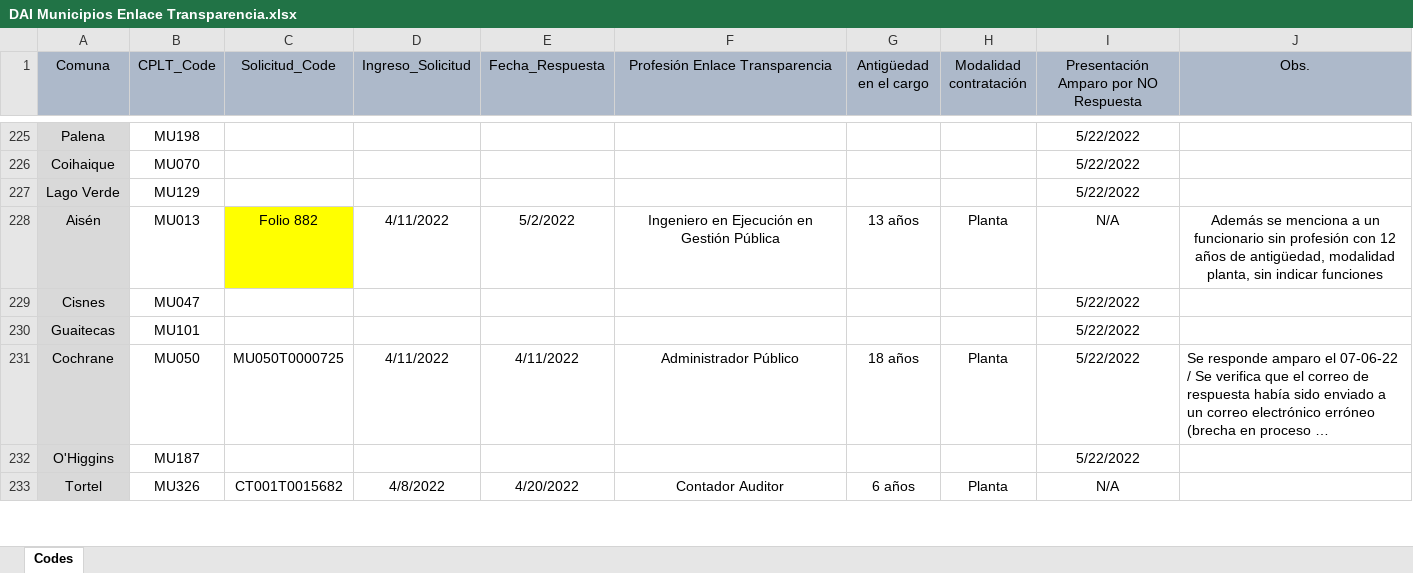
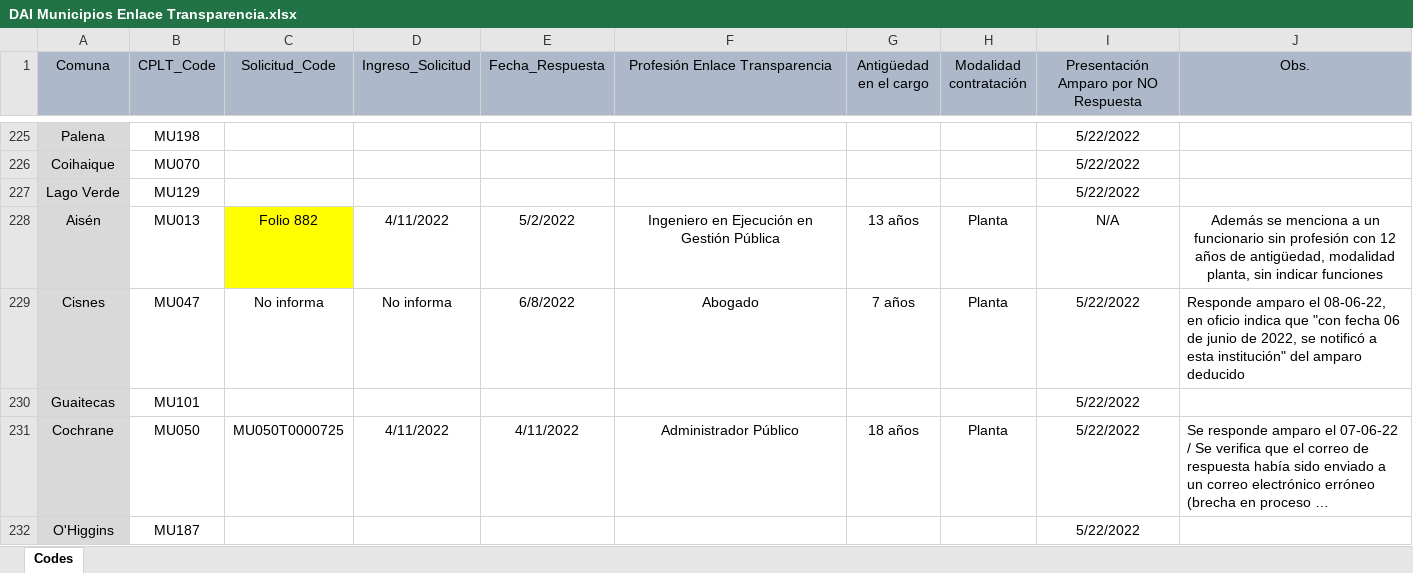
Before and after one commit to bgonzalezbustamante/local-gov-indicators, an Excel workbook: data/raw/CPLT/Request/DAI Municipios Enlace Transparencia.xlsx, sheet Codes, drawn as a sheet; only a part is shown, gaps mark what is left out; the shorter side is filled out with more unchanged rows; long unchanged cells end in …; values as stored, in another font and other column widths than the file's, no borders; the diff names each change by its address in the sheet, - before the commit and + after, or states it on an @@ line.

Commit message:
Update DAI Municipios Enlace Transparencia.xlsx

```diff
--- a/data/raw/CPLT/Request/DAI Municipios Enlace Transparencia.xlsx (sheet Codes)
+++ b/data/raw/CPLT/Request/DAI Municipios Enlace Transparencia.xlsx (sheet Codes)
-C229 (Solicitud_Code): (empty)
+C229 (Solicitud_Code): No informa
-D229 (Ingreso_Solicitud): (empty)
+D229 (Ingreso_Solicitud): No informa
-E229 (Fecha_Respuesta): (empty)
+E229 (Fecha_Respuesta): 6/8/2022
-F229 (Profesión Enlace Transparencia): (empty)
+F229 (Profesión Enlace Transparencia): Abogado
-G229 (Antigüedad en el cargo): (empty)
+G229 (Antigüedad en el cargo): 7 años
-H229 (Modalidad contratación): (empty)
+H229 (Modalidad contratación): Planta
-J229 (Obs.): (empty)
+J229 (Obs.): Responde amparo el 08-06-22, en oficio indica que "con fecha 06 de junio de 2022, se notificó a esta institución" del amparo deducido
```
